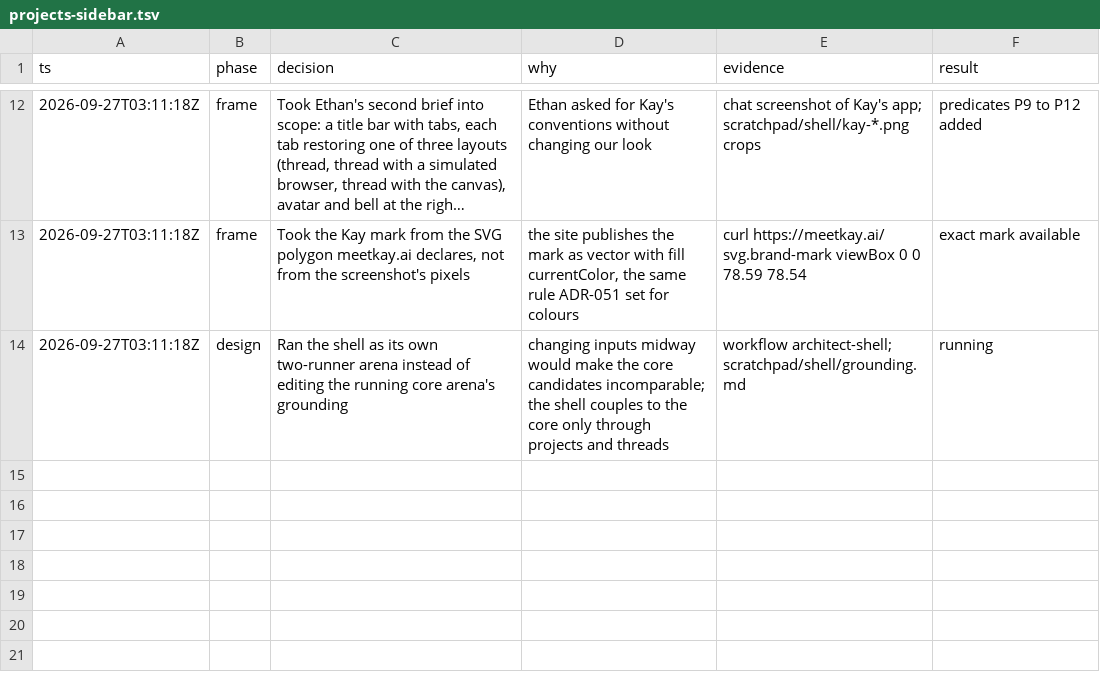
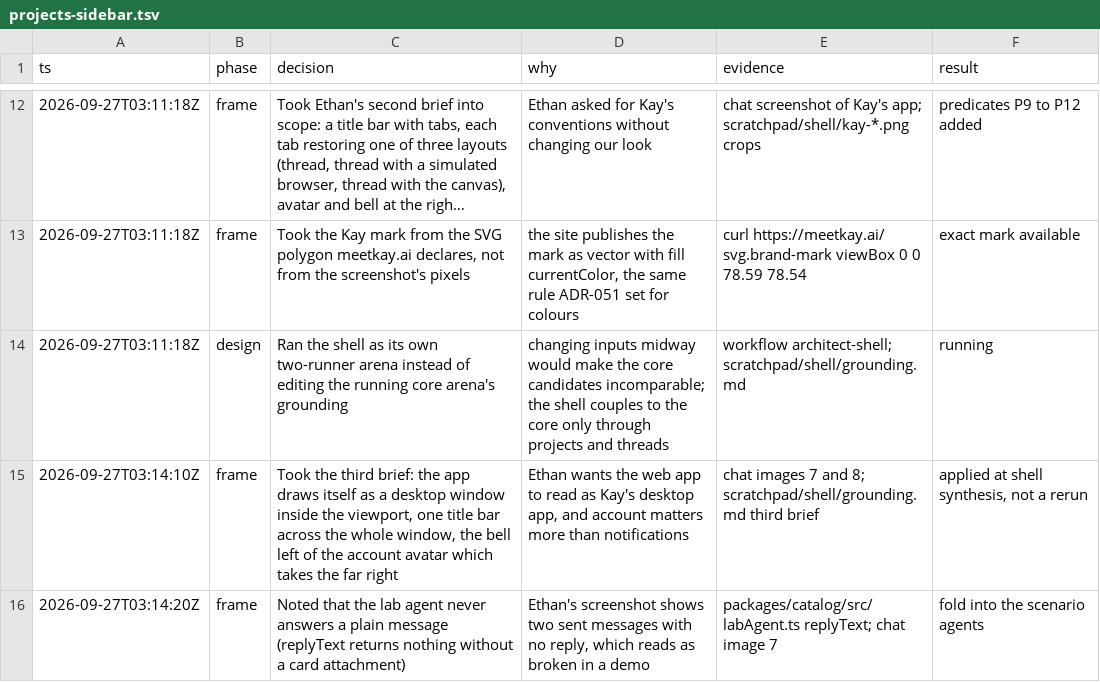
Before and after one commit to mite404/yaklabs, a TSV file: docs/trail/projects-sidebar.tsv, drawn as a sheet; only a part is shown, gaps mark what is left out; long unchanged cells end in …; the diff names each change by its address in the sheet, - before the commit and + after, or states it on an @@ line.

```diff
--- a/docs/trail/projects-sidebar.tsv
+++ b/docs/trail/projects-sidebar.tsv
+row 15: 2026-09-27T03:14:10Z | frame | Took the third brief: the app draws itself as a desktop window inside the viewport, one title bar across the whole window, the bell left of the account avatar which takes the far right | Ethan wants the web app to read as Kay's desktop app, and account matters more than notifications | chat images 7 and 8; scratchpad/shell/grounding.md third brief | applied at shell synthesis, not a rerun
+row 16: 2026-09-27T03:14:20Z | frame | Noted that the lab agent never answers a plain message (replyText returns nothing without a card attachment) | Ethan's screenshot shows two sent messages with no reply, which reads as broken in a demo | packages/catalog/src/labAgent.ts replyText; chat image 7 | fold into the scenario agents
```
